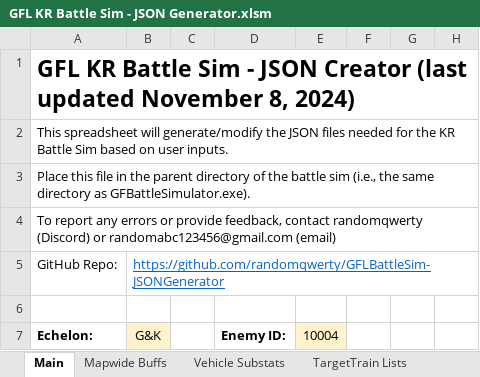
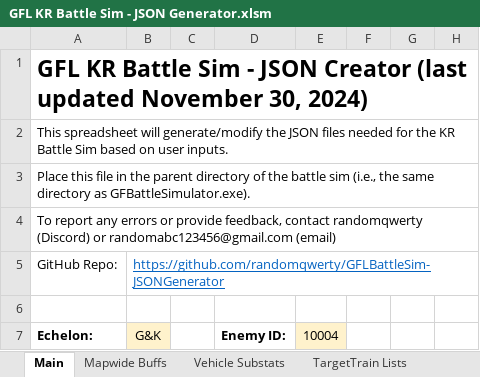
Before and after one commit to randomqwerty/GFLBattleSim-JSONGenerator, an Excel workbook: GFL KR Battle Sim - JSON Generator.xlsm, sheet Main, drawn as a sheet; only a part is shown; values as stored, in another font and other column widths than the file's, no borders; charts and pictures and conditional formats not drawn; the diff names each change by its address in the sheet, - before the commit and + after, or states it on an @@ line.

```diff
--- a/GFL KR Battle Sim - JSON Generator.xlsm (sheet Main)
+++ b/GFL KR Battle Sim - JSON Generator.xlsm (sheet Main)
-A1 (Echelon:): …updated November 8, 2024)
+A1 (Echelon:): …updated November 30, 2024)
```
Also changed, not shown: 1 other file.
